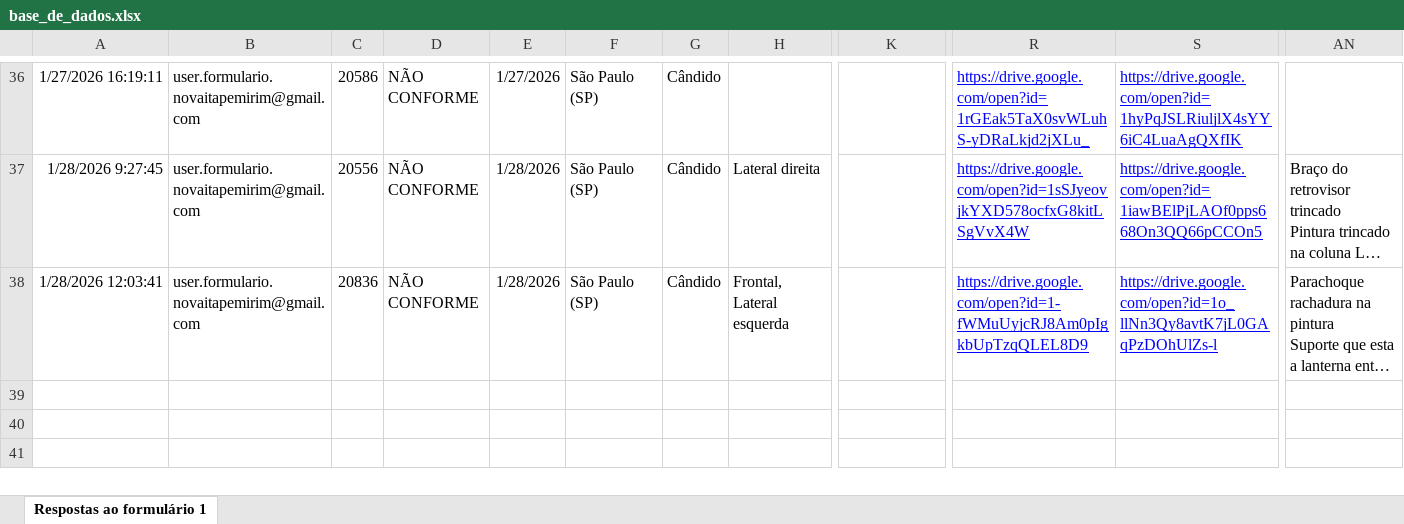
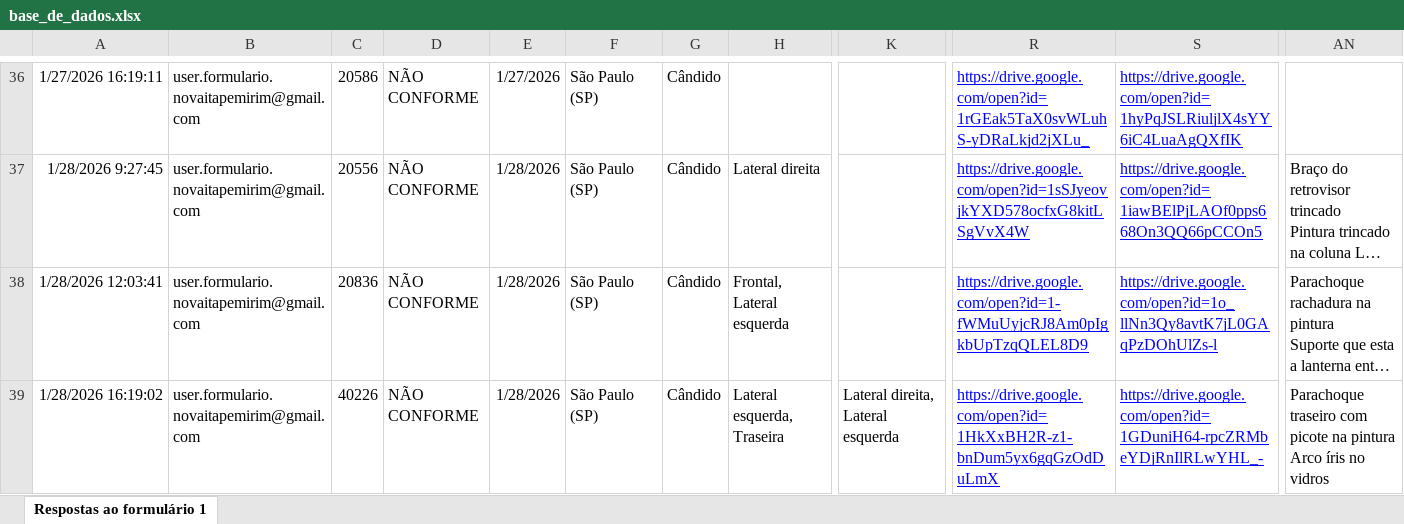
Before and after one commit to Vinipurcinelli-hub/Checklist, an Excel workbook: base_de_dados.xlsx, sheet Respostas ao formulário 1, drawn as a sheet; only a part is shown, gaps mark what is left out; long unchanged cells end in …; values as stored, in another font and other column widths than the file's, no borders; table styles not drawn; rows hold the shown columns only; ↵ is a line break in a cell; the diff names each change by its address in the sheet, - before the commit and + after, or states it on an @@ line.

Commit message:
Add files via upload

```diff
--- a/base_de_dados.xlsx (sheet Respostas ao formulário 1)
+++ b/base_de_dados.xlsx (sheet Respostas ao formulário 1)
+row 39: 1/28/2026 16:19:02 | user.formulario.novaitapemirim@gmail.com | 40226 | NÃO CONFORME | 1/28/2026 | São Paulo (SP) | Cândido | Lateral esquerda, Traseira | Lateral direita, Lateral esquerda | https://drive.google.com/open?id=1HkXxBH2R-z1-bnDum5yx6gqGzOdDuLmX | https://drive.google.com/open?id=1GDuniH64-rpcZRMbeYDjRnIlRLwYHL_- | Parachoque traseiro com picote na pintura ↵ Arco íris no vidros
```
